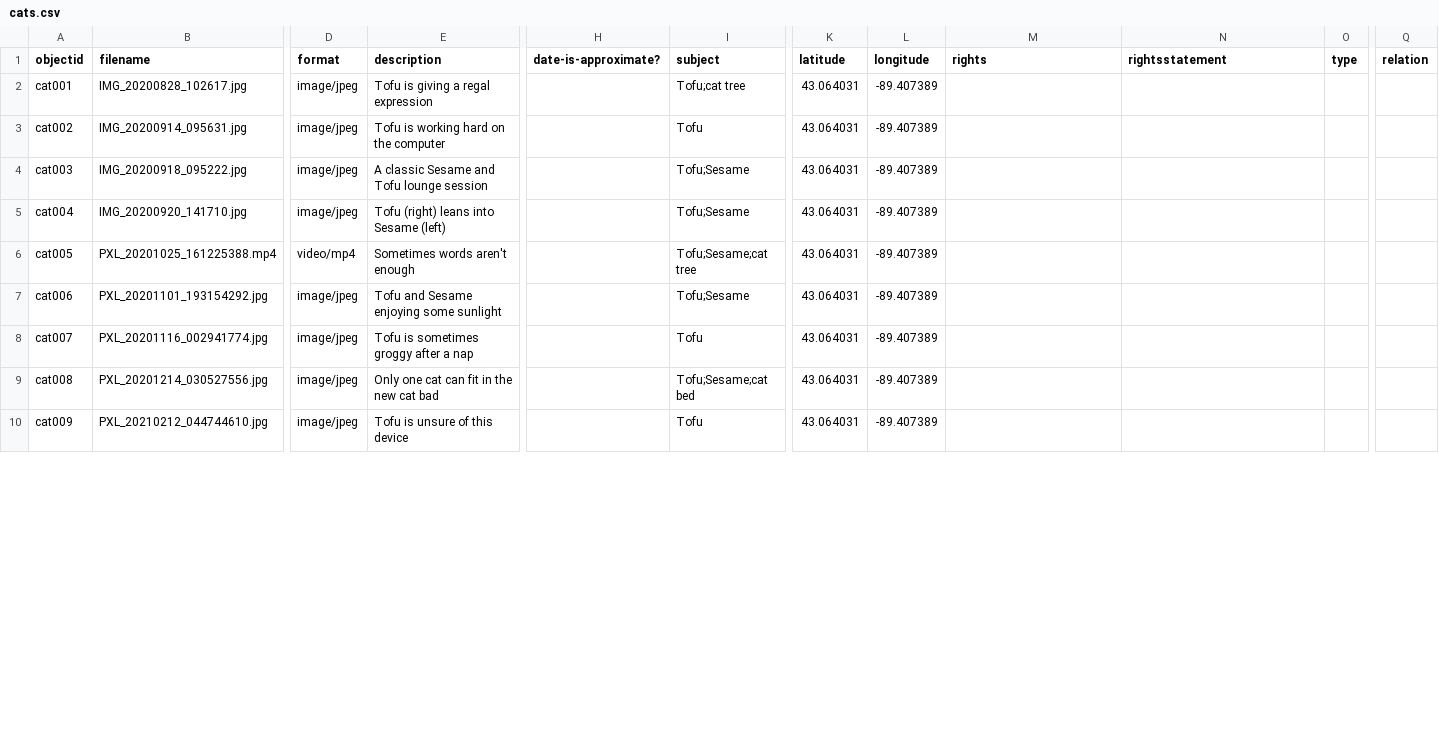
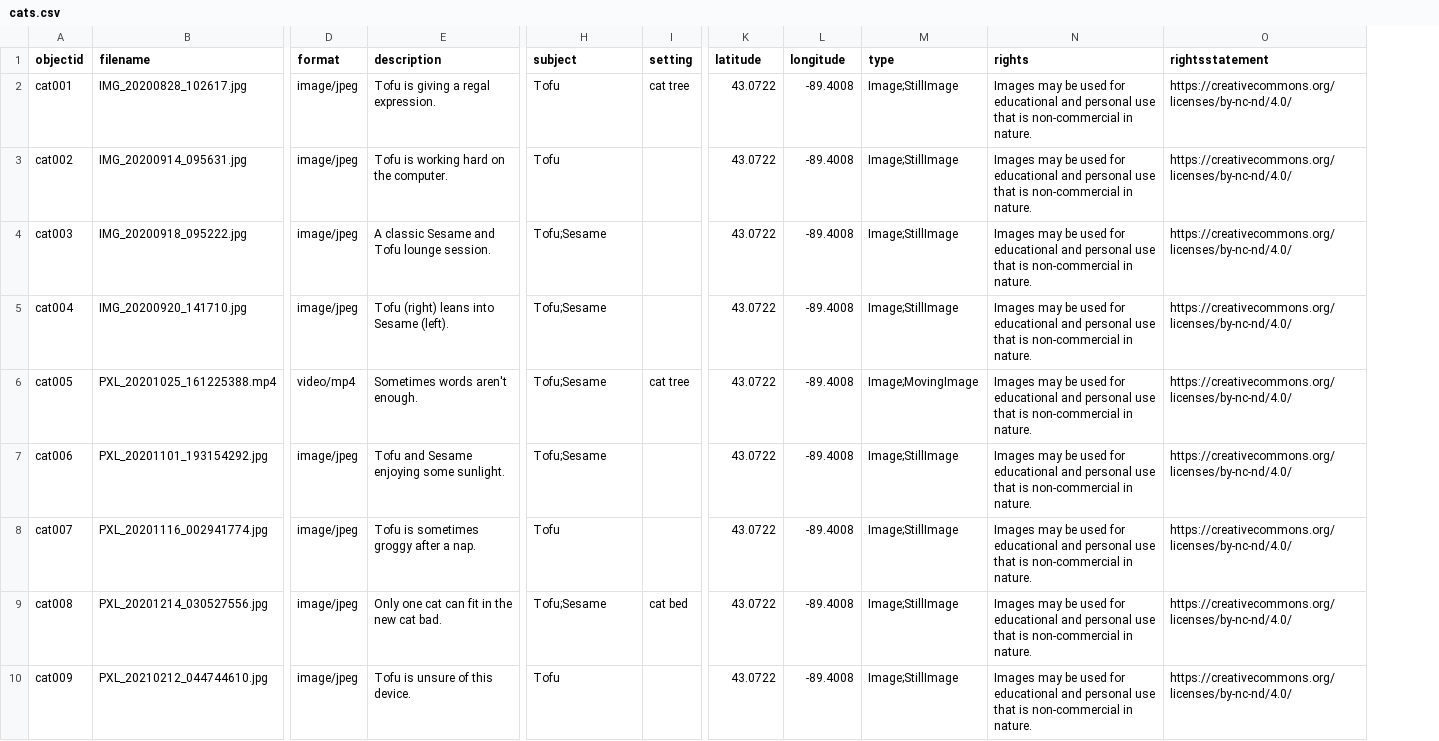
Before and after one commit to smwhelan/Cats-I-Have-Met, a CSV file: _data/cats.csv, drawn as a sheet; only a part is shown, gaps mark what is left out; removed rows and columns are numbered as before the commit, all else as after; the diff covers the shown part only; the diff names each change by its address in the sheet, - before the commit and + after, or states it on an @@ line.

Commit message:
metadata update

```diff
--- a/_data/cats.csv
+++ b/_data/cats.csv
-column H (date-is-approximate?), empty
+column I (setting), rows 2-9: cat tree |  |  |  | cat tree |  |  | cat bed
+column M (type), rows 2-10: Image;StillImage | Image;StillImage | Image;StillImage | Image;StillImage | Image;MovingImage | Image;StillImage | Image;StillImage | Image;StillImage | Image;StillImage
-column O (type), empty
-column Q (relation), empty
-E2 (description): Tofu is giving a regal expression
+E2 (description): Tofu is giving a regal expression.
-H2 (subject): Tofu;cat tree
+H2 (subject): Tofu
-K2:K10 (latitude): 43.064031
+K2:K10 (latitude): 43.0722
-L2:L10 (longitude): -89.407389
+L2:L10 (longitude): -89.4008
-N2:N10 (rights): (empty)
+N2:N10 (rights): Images may be used for educational and personal use that is non-commercial in nature.
-O2:O10 (rightsstatement): (empty)
+O2:O10 (rightsstatement): https://creativecommons.org/licenses/by-nc-nd/4.0/
-E3 (description): Tofu is working hard on the computer
+E3 (description): Tofu is working hard on the computer.
-E4 (description): A classic Sesame and Tofu lounge session
+E4 (description): A classic Sesame and Tofu lounge session.
-E5 (description): Tofu (right) leans into Sesame (left)
+E5 (description): Tofu (right) leans into Sesame (left).
-E6 (description): Sometimes words aren't enough
+E6 (description): Sometimes words aren't enough.
-H6 (subject): Tofu;Sesame;cat tree
+H6 (subject): Tofu;Sesame
-E7 (description): Tofu and Sesame enjoying some sunlight
+E7 (description): Tofu and Sesame enjoying some sunlight.
-E8 (description): Tofu is sometimes groggy after a nap
+E8 (description): Tofu is sometimes groggy after a nap.
-E9 (description): Only one cat can fit in the new cat bad
+E9 (description): Only one cat can fit in the new cat bad.
-H9 (subject): Tofu;Sesame;cat bed
+H9 (subject): Tofu;Sesame
-E10 (description): Tofu is unsure of this device
+E10 (description): Tofu is unsure of this device.
```
Also changed, not shown: 3 added rows and 78 edited cells elsewhere in this file.
